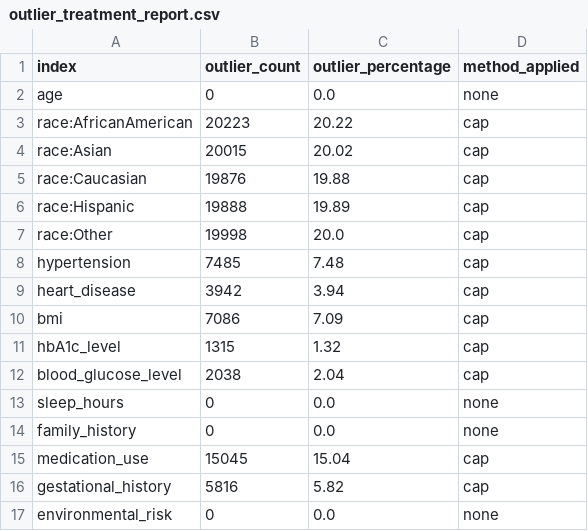
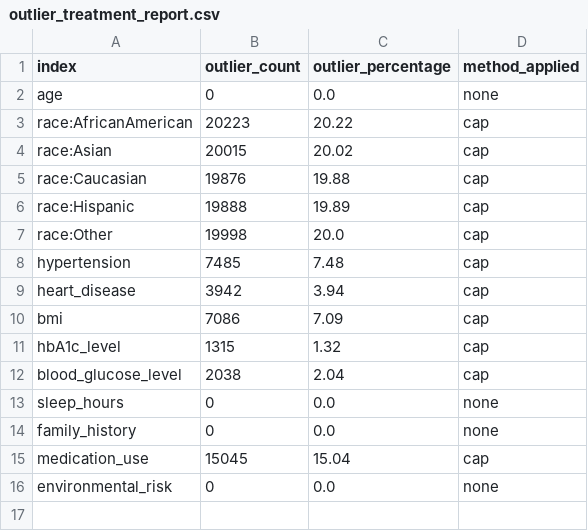
Before and after one commit to SSaabir/FDM---Diabetes, a CSV file: services/data/processed_enhanced/outlier_treatment_report.csv, drawn as a sheet; the diff names each change by its address in the sheet, - before the commit and + after, or states it on an @@ line.

```diff
--- a/services/data/processed_enhanced/outlier_treatment_report.csv
+++ b/services/data/processed_enhanced/outlier_treatment_report.csv
-row 16: gestational_history | 5816 | 5.82 | cap
```
Also changed, not shown: services/data/processed_enhanced/feature_selection_report.csv, services/data/processed_enhanced/processing_summary.csv, 28 other files.
